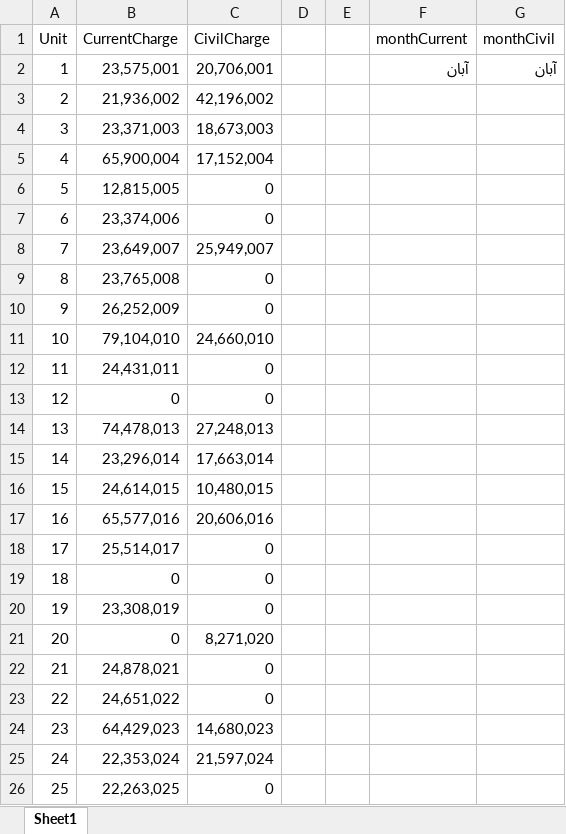
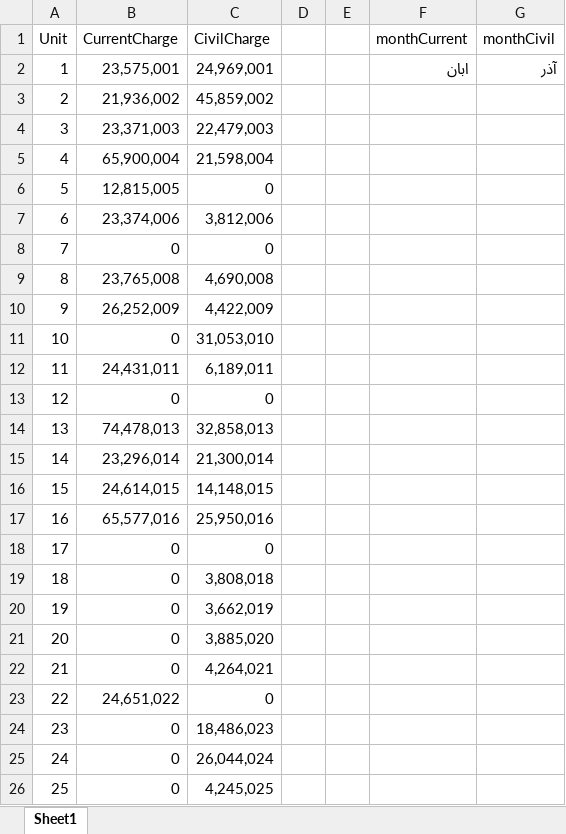
Before and after one commit to MohamadReza-Ghanbari/nargesComplex, an Excel workbook: data.xlsx, sheet Sheet1, drawn as a sheet; only a part is shown; values as stored, in another font and other column widths than the file's, no borders; the diff covers the shown part only; the diff names each change by its address in the sheet, - before the commit and + after, or states it on an @@ line.

Commit message:
Add files via upload

```diff
--- a/data.xlsx (sheet Sheet1)
+++ b/data.xlsx (sheet Sheet1)
-C2 (CivilCharge): 20,706,001
+C2 (CivilCharge): 24,969,001
-F2 (monthCurrent): آبان
+F2 (monthCurrent): ابان
-G2 (monthCivil): آبان
+G2 (monthCivil): آذر
-C3 (CivilCharge): 42,196,002
+C3 (CivilCharge): 45,859,002
-C4 (CivilCharge): 18,673,003
+C4 (CivilCharge): 22,479,003
-C5 (CivilCharge): 17,152,004
+C5 (CivilCharge): 21,598,004
-C7 (CivilCharge): 0
+C7 (CivilCharge): 3,812,006
-B8 (CurrentCharge): 23,649,007
+B8 (CurrentCharge): 0
-C8 (CivilCharge): 25,949,007
+C8 (CivilCharge): 0
-C9 (CivilCharge): 0
+C9 (CivilCharge): 4,690,008
-C10 (CivilCharge): 0
+C10 (CivilCharge): 4,422,009
-B11 (CurrentCharge): 79,104,010
+B11 (CurrentCharge): 0
-C11 (CivilCharge): 24,660,010
+C11 (CivilCharge): 31,053,010
-C12 (CivilCharge): 0
+C12 (CivilCharge): 6,189,011
-C14 (CivilCharge): 27,248,013
+C14 (CivilCharge): 32,858,013
-C15 (CivilCharge): 17,663,014
+C15 (CivilCharge): 21,300,014
-C16 (CivilCharge): 10,480,015
+C16 (CivilCharge): 14,148,015
-C17 (CivilCharge): 20,606,016
+C17 (CivilCharge): 25,950,016
-B18 (CurrentCharge): 25,514,017
+B18 (CurrentCharge): 0
-C19 (CivilCharge): 0
+C19 (CivilCharge): 3,808,018
-B20 (CurrentCharge): 23,308,019
+B20 (CurrentCharge): 0
-C20 (CivilCharge): 0
+C20 (CivilCharge): 3,662,019
-C21 (CivilCharge): 8,271,020
+C21 (CivilCharge): 3,885,020
-B22 (CurrentCharge): 24,878,021
+B22 (CurrentCharge): 0
-C22 (CivilCharge): 0
+C22 (CivilCharge): 4,264,021
-B24 (CurrentCharge): 64,429,023
+B24 (CurrentCharge): 0
-C24 (CivilCharge): 14,680,023
+C24 (CivilCharge): 18,486,023
-B25 (CurrentCharge): 22,353,024
+B25 (CurrentCharge): 0
-C25 (CivilCharge): 21,597,024
+C25 (CivilCharge): 26,044,024
-B26 (CurrentCharge): 22,263,025
+B26 (CurrentCharge): 0
-C26 (CivilCharge): 0
+C26 (CivilCharge): 4,245,025
```
Also changed, not shown: 96 edited cells elsewhere in this sheet.
